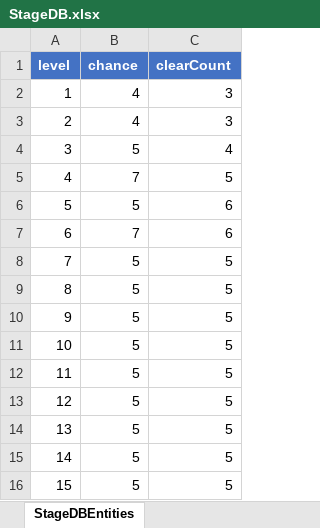
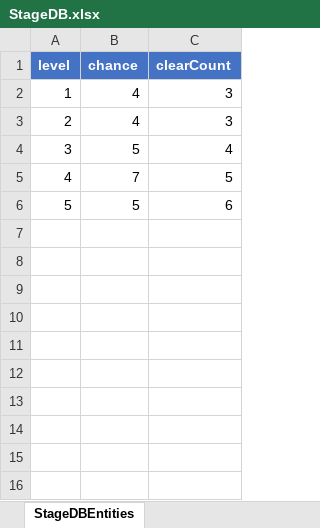
Before and after one commit to rladmschd235/Clean-it-up-Opossum, an Excel workbook: Clean it up! Opossum/Assets/05 DB/StageDB.xlsx, sheet StageDBEntities, drawn as a sheet; values as stored, in another font and other column widths than the file's, no borders; the diff names each change by its address in the sheet, - before the commit and + after, or states it on an @@ line.

```diff
--- a/Clean it up! Opossum/Assets/05 DB/StageDB.xlsx (sheet StageDBEntities)
+++ b/Clean it up! Opossum/Assets/05 DB/StageDB.xlsx (sheet StageDBEntities)
-row 7: 6 | 7 | 6
-row 8: 7 | 5 | 5
-row 9: 8 | 5 | 5
-row 10: 9 | 5 | 5
-row 11: 10 | 5 | 5
-row 12: 11 | 5 | 5
-row 13: 12 | 5 | 5
-row 14: 13 | 5 | 5
-row 15: 14 | 5 | 5
-row 16: 15 | 5 | 5
```
Also changed, not shown: 26 other files.
